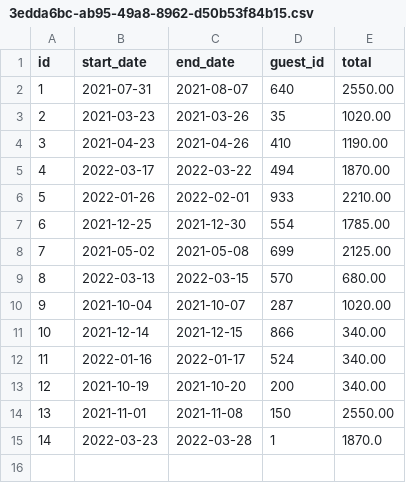
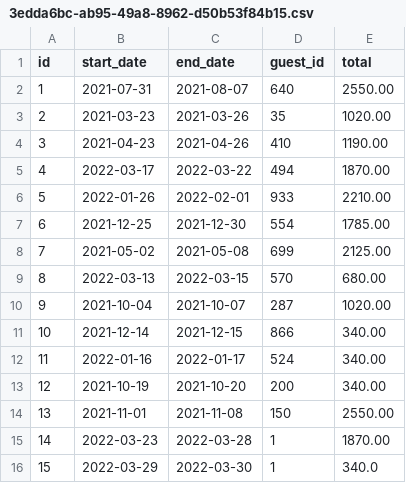
Before and after one commit to BradyBlackley/mastery-assessment5-dont-wreck-my-house, a CSV file: data/app-data/reservations/3edda6bc-ab95-49a8-8962-d50b53f84b15.csv, drawn as a sheet.

Commit message:
added summary and confirmation check in make a reservation

```diff
--- a/data/app-data/reservations/3edda6bc-ab95-49a8-8962-d50b53f84b15.csv
+++ b/data/app-data/reservations/3edda6bc-ab95-49a8-8962-d50b53f84b15.csv
@@ -14,2 +14,3 @@ id,start_date,end_date,guest_id,total
 13,2021-11-01,2021-11-08,150,2550.00
-14,2022-03-23,2022-03-28,1,1870.0
+14,2022-03-23,2022-03-28,1,1870.00
+15,2022-03-29,2022-03-30,1,340.0
```
Also changed, not shown: 4 other files.
